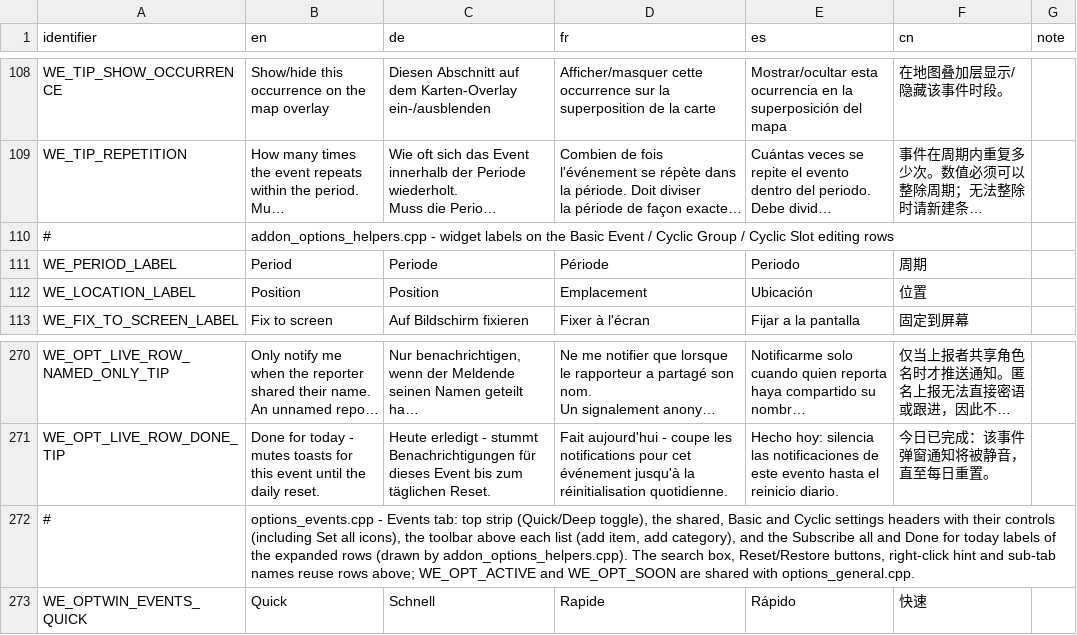
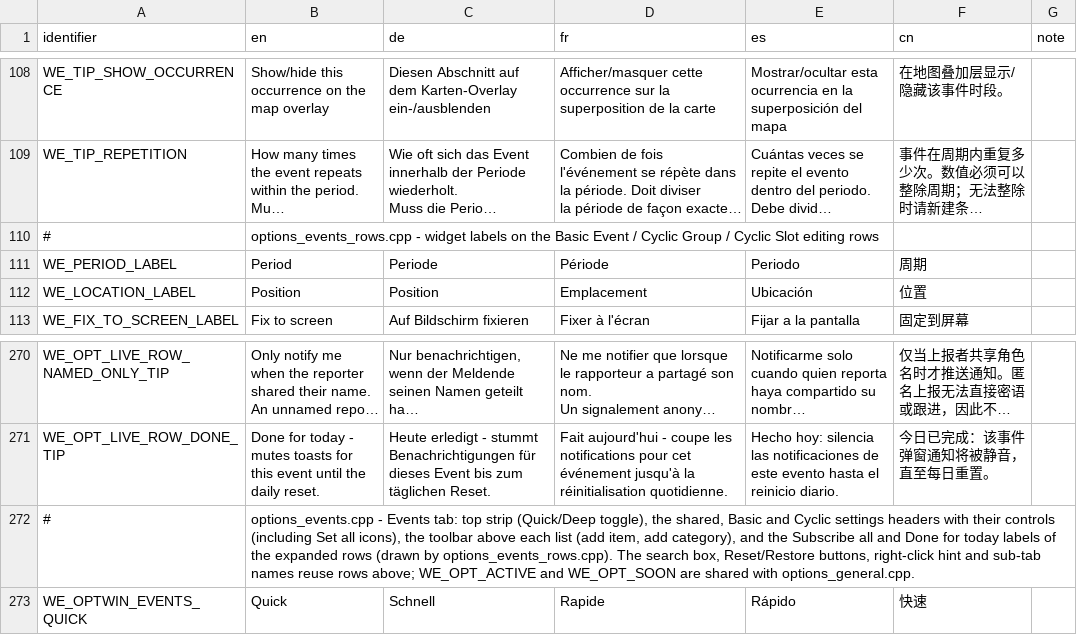
Before and after one commit to Xen0phy/World-Events, a CSV file: resources/localization/ui_strings.csv, drawn as a sheet; only a part is shown, gaps mark what is left out; long unchanged cells end in …; the diff covers the shown part only; the diff names each change by its address in the sheet, - before the commit and + after, or states it on an @@ line.

```diff
--- a/resources/localization/ui_strings.csv
+++ b/resources/localization/ui_strings.csv
-B110 (en): addon_options_helpers.cpp - widget…
+B110 (en): options_events_rows.cpp - widget…
-B272 (en): …(drawn by addon_options_helpers.cpp). The search…
+B272 (en): …(drawn by options_events_rows.cpp). The search…
```
Also changed, not shown: 10 edited cells elsewhere in this file, 21 other files.
